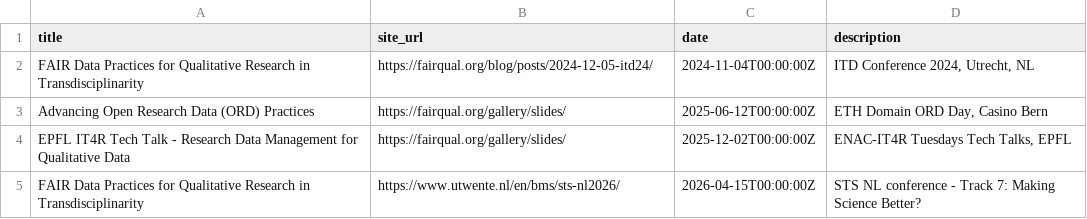
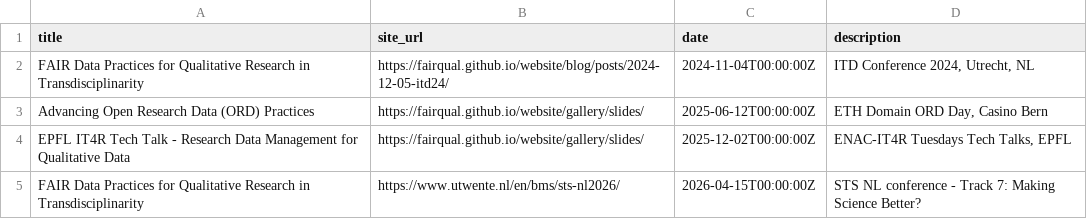
Before and after one commit to fairqual/website, a CSV file: events/events_data/tbl-06-fairqual-events.csv, drawn as a sheet.

```diff
--- a/events/events_data/tbl-06-fairqual-events.csv
+++ b/events/events_data/tbl-06-fairqual-events.csv
@@ -1,5 +1,5 @@
 title,site_url,date,description
-FAIR Data Practices for Qualitative Research in Transdisciplinarity,https://fairqual.org/blog/posts/2024-12-05-itd24/,2024-11-04T00:00:00Z,"ITD Conference 2024, Utrecht, NL"
-Advancing Open Research Data (ORD) Practices,https://fairqual.org/gallery/slides/,2025-06-12T00:00:00Z,"ETH Domain ORD Day, Casino Bern"
-EPFL IT4R Tech Talk - Research Data Management for Qualitative Data,https://fairqual.org/gallery/slides/,2025-12-02T00:00:00Z,"ENAC-IT4R Tuesdays Tech Talks, EPFL"
+FAIR Data Practices for Qualitative Research in Transdisciplinarity,https://fairqual.github.io/website/blog/posts/2024-12-05-itd24/,2024-11-04T00:00:00Z,"ITD Conference 2024, Utrecht, NL"
+Advancing Open Research Data (ORD) Practices,https://fairqual.github.io/website/gallery/slides/,2025-06-12T00:00:00Z,"ETH Domain ORD Day, Casino Bern"
+EPFL IT4R Tech Talk - Research Data Management for Qualitative Data,https://fairqual.github.io/website/gallery/slides/,2025-12-02T00:00:00Z,"ENAC-IT4R Tuesdays Tech Talks, EPFL"
 FAIR Data Practices for Qualitative Research in Transdisciplinarity,https://www.utwente.nl/en/bms/sts-nl2026/,2026-04-15T00:00:00Z,STS NL conference - Track 7: Making Science Better?
```
Also changed, not shown: 7 other files.
